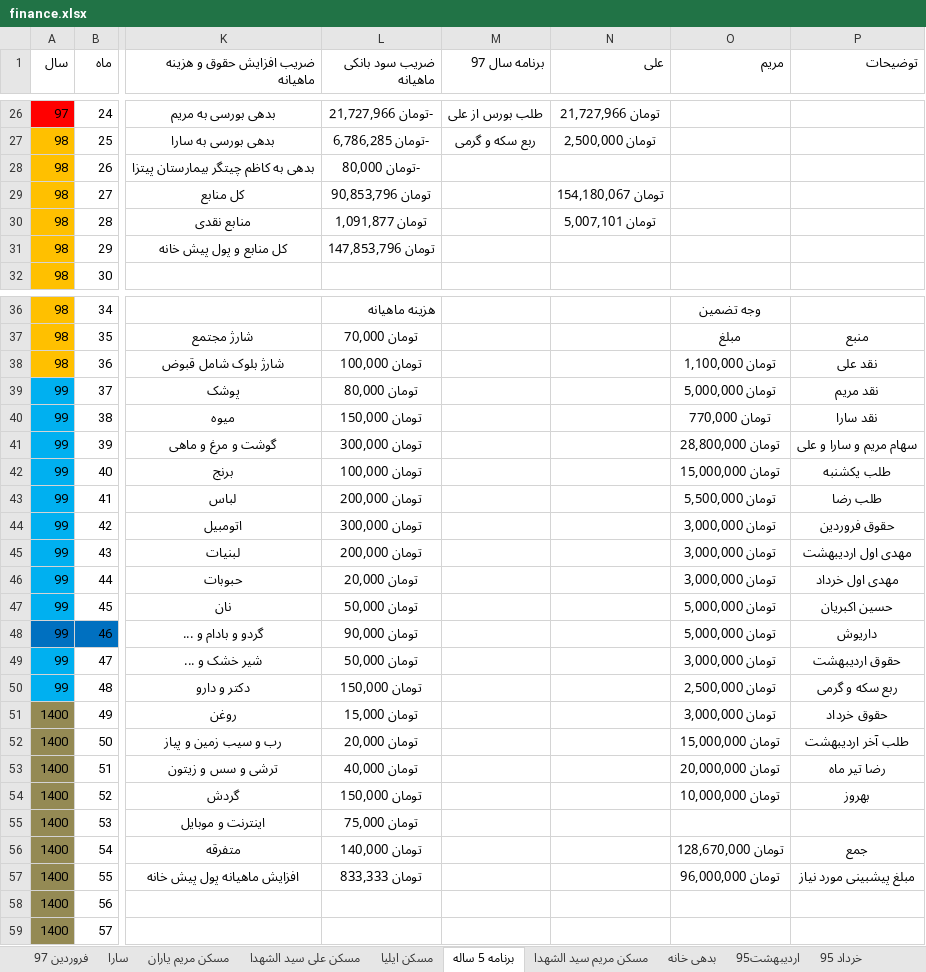
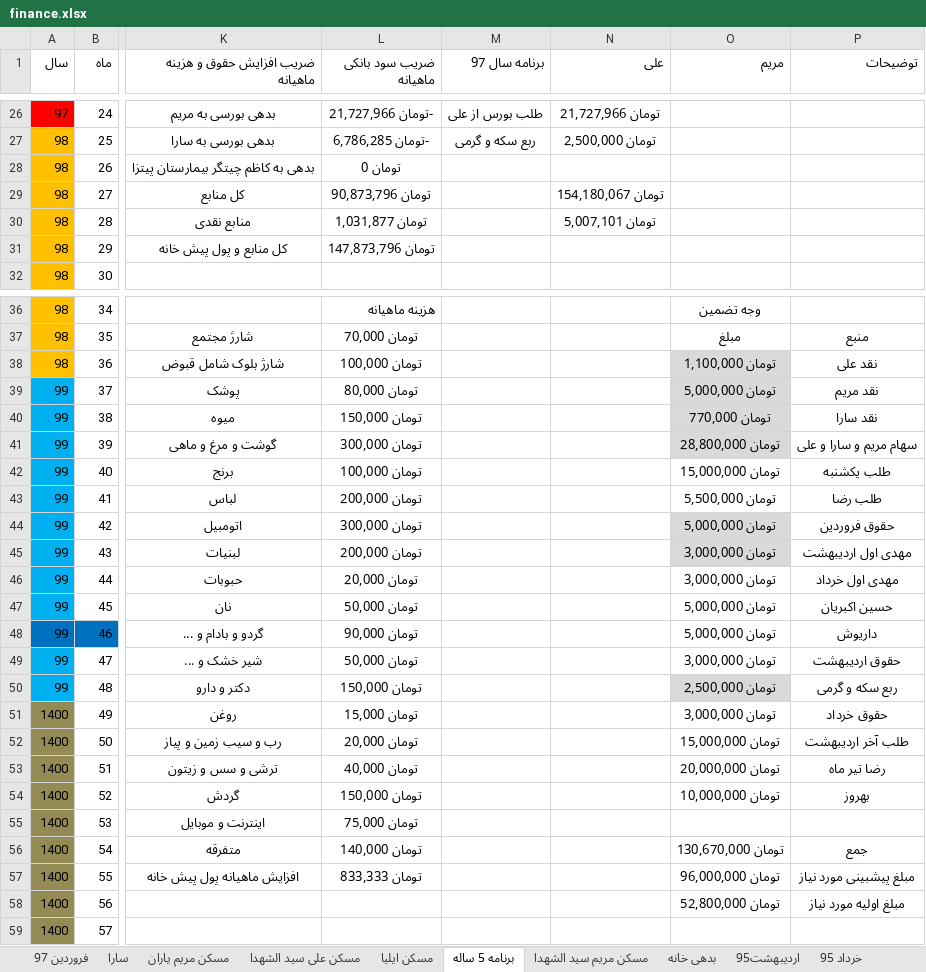
Before and after one commit to ali61n60/AudioDemo, an Excel workbook: AudioDemo/finance/finance.xlsx, sheet برنامه 5 ساله, drawn as a sheet; only a part is shown, gaps mark what is left out; values as stored, in another font and other column widths than the file's, no borders; conditional formats not drawn; the diff covers the shown part only; the diff names each change by its address in the sheet, - before the commit and + after, or states it on an @@ line.

Commit message:
27/1/1397

```diff
--- a/AudioDemo/finance/finance.xlsx (sheet برنامه 5 ساله)
+++ b/AudioDemo/finance/finance.xlsx (sheet برنامه 5 ساله)
-L28 (ضریب سود بانکی ماهیانه): -تومان 80,000
+L28 (ضریب سود بانکی ماهیانه): تومان 0
-L29 (ضریب سود بانکی ماهیانه): تومان 90,853,796
+L29 (ضریب سود بانکی ماهیانه): تومان 90,873,796
-L30 (ضریب سود بانکی ماهیانه): تومان 1,091,877
+L30 (ضریب سود بانکی ماهیانه): تومان 1,031,877
-L31 (ضریب سود بانکی ماهیانه): تومان 147,853,796
+L31 (ضریب سود بانکی ماهیانه): تومان 147,873,796
-O38:O41 fill: none
+O38:O41 fill: #D9D9D9
-O44 (مریم): تومان 3,000,000
+O44 (مریم): تومان 5,000,000
-O44:O45 fill: none
+O44:O45 fill: #D9D9D9
-O50 fill: none
+O50 fill: #D9D9D9
-O56 (مریم): تومان 128,670,000
+O56 (مریم): تومان 130,670,000
-O58 (مریم): (empty)
+O58 (مریم): تومان 52,800,000
-P58 (توضیحات): (empty)
+P58 (توضیحات): مبلغ اولیه مورد نیاز
```
Also changed, not shown: 3 edited cells elsewhere in this sheet, sheet سکه.
